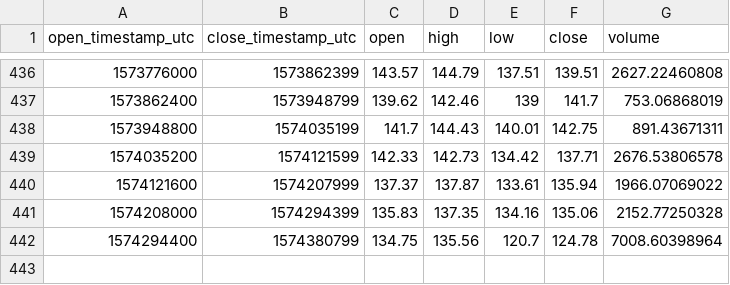
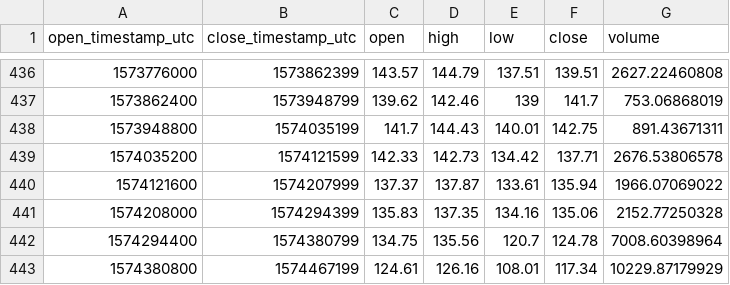
Before and after one commit to cryptobigbro/coinbasepro-ETH-GBP, a CSV file: coinbasepro-ETH-GBP-1d.csv, drawn as a sheet; only a part is shown, gaps mark what is left out.

```diff
--- a/coinbasepro-ETH-GBP-1d.csv
+++ b/coinbasepro-ETH-GBP-1d.csv
@@ -442 +442,2 @@ open_timestamp_utc,close_timestamp_utc,open,high,low,close,volume
 1574294400,1574380799,134.75,135.56,120.7,124.78,7008.60398964
+1574380800,1574467199,124.61,126.16,108.01,117.34,10229.87179929
```
Also changed, not shown: coinbasepro-ETH-GBP-1h.csv.
